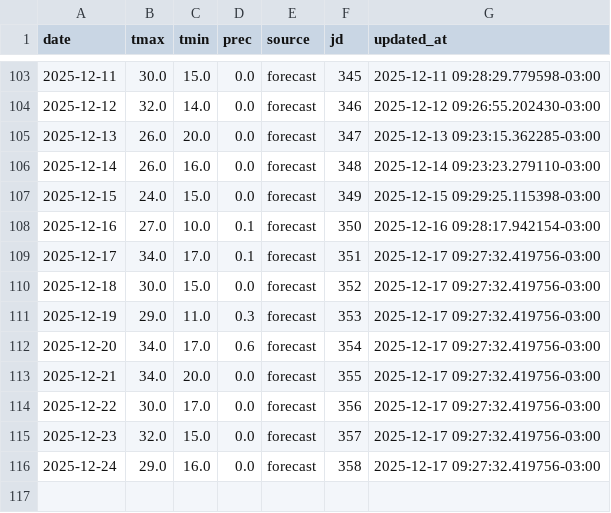
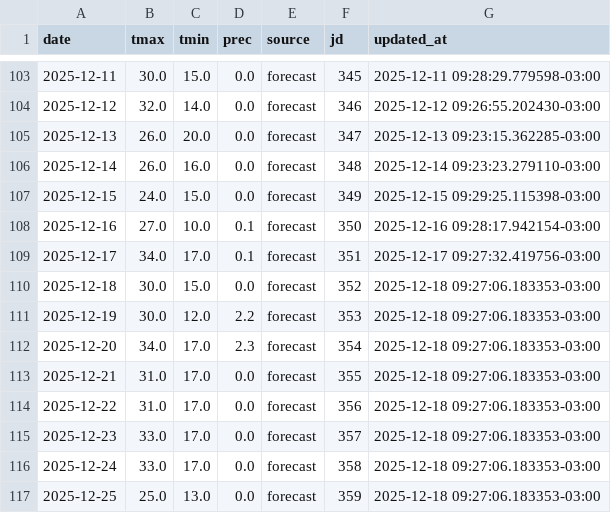
Before and after one commit to PREDWEEM/EUPHOBAHIA, a CSV file: data/meteo_daily.csv, drawn as a sheet; only a part is shown, gaps mark what is left out.

```diff
--- a/data/meteo_daily.csv
+++ b/data/meteo_daily.csv
@@ -109,8 +109,9 @@ date,tmax,tmin,prec,source,jd,updated_at
 2025-12-17,34.0,17.0,0.1,forecast,351,2025-12-17 09:27:32.419756-03:00
-2025-12-18,30.0,15.0,0.0,forecast,352,2025-12-17 09:27:32.419756-03:00
-2025-12-19,29.0,11.0,0.3,forecast,353,2025-12-17 09:27:32.419756-03:00
-2025-12-20,34.0,17.0,0.6,forecast,354,2025-12-17 09:27:32.419756-03:00
-2025-12-21,34.0,20.0,0.0,forecast,355,2025-12-17 09:27:32.419756-03:00
-2025-12-22,30.0,17.0,0.0,forecast,356,2025-12-17 09:27:32.419756-03:00
-2025-12-23,32.0,15.0,0.0,forecast,357,2025-12-17 09:27:32.419756-03:00
-2025-12-24,29.0,16.0,0.0,forecast,358,2025-12-17 09:27:32.419756-03:00
+2025-12-18,30.0,15.0,0.0,forecast,352,2025-12-18 09:27:06.183353-03:00
+2025-12-19,30.0,12.0,2.2,forecast,353,2025-12-18 09:27:06.183353-03:00
+2025-12-20,34.0,17.0,2.3,forecast,354,2025-12-18 09:27:06.183353-03:00
+2025-12-21,31.0,17.0,0.0,forecast,355,2025-12-18 09:27:06.183353-03:00
+2025-12-22,31.0,17.0,0.0,forecast,356,2025-12-18 09:27:06.183353-03:00
+2025-12-23,33.0,17.0,0.0,forecast,357,2025-12-18 09:27:06.183353-03:00
+2025-12-24,33.0,17.0,0.0,forecast,358,2025-12-18 09:27:06.183353-03:00
+2025-12-25,25.0,13.0,0.0,forecast,359,2025-12-18 09:27:06.183353-03:00
```
